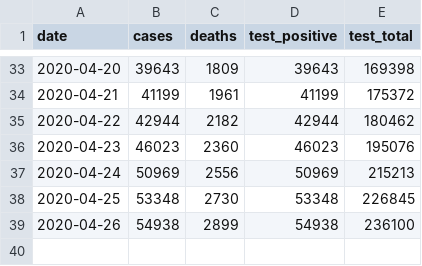
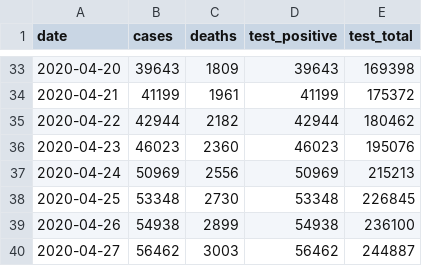
Before and after one commit to rscarvalho/coronavirus-daily-report, a CSV file: stats.csv, drawn as a sheet; only a part is shown, gaps mark what is left out.

```diff
--- a/stats.csv
+++ b/stats.csv
@@ -39 +39,2 @@ date,cases,deaths,test_positive,test_total
 2020-04-26,54938,2899,54938,236100
+2020-04-27,56462,3003,56462,244887
```
Also changed, not shown: 1 other file.
